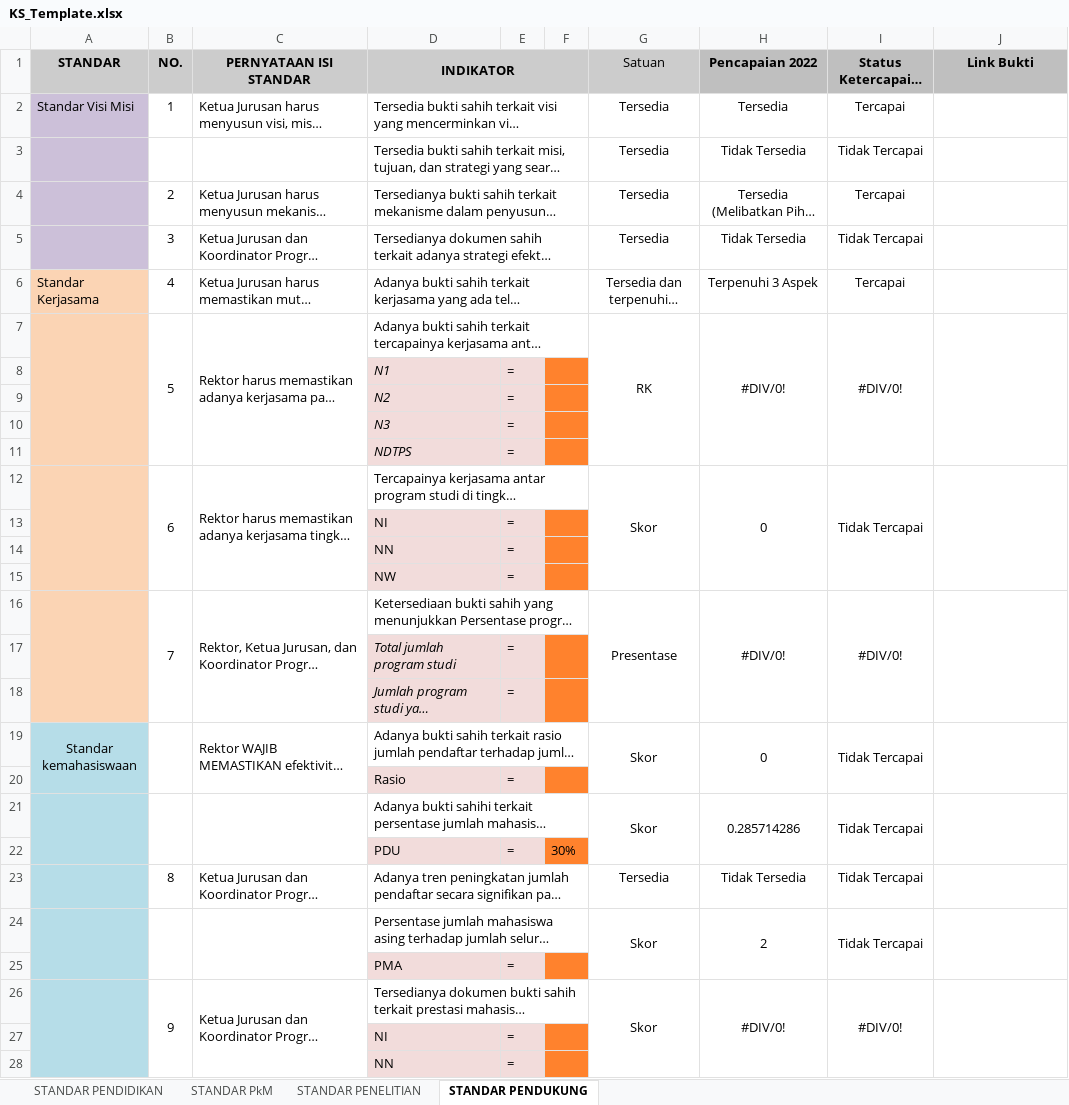
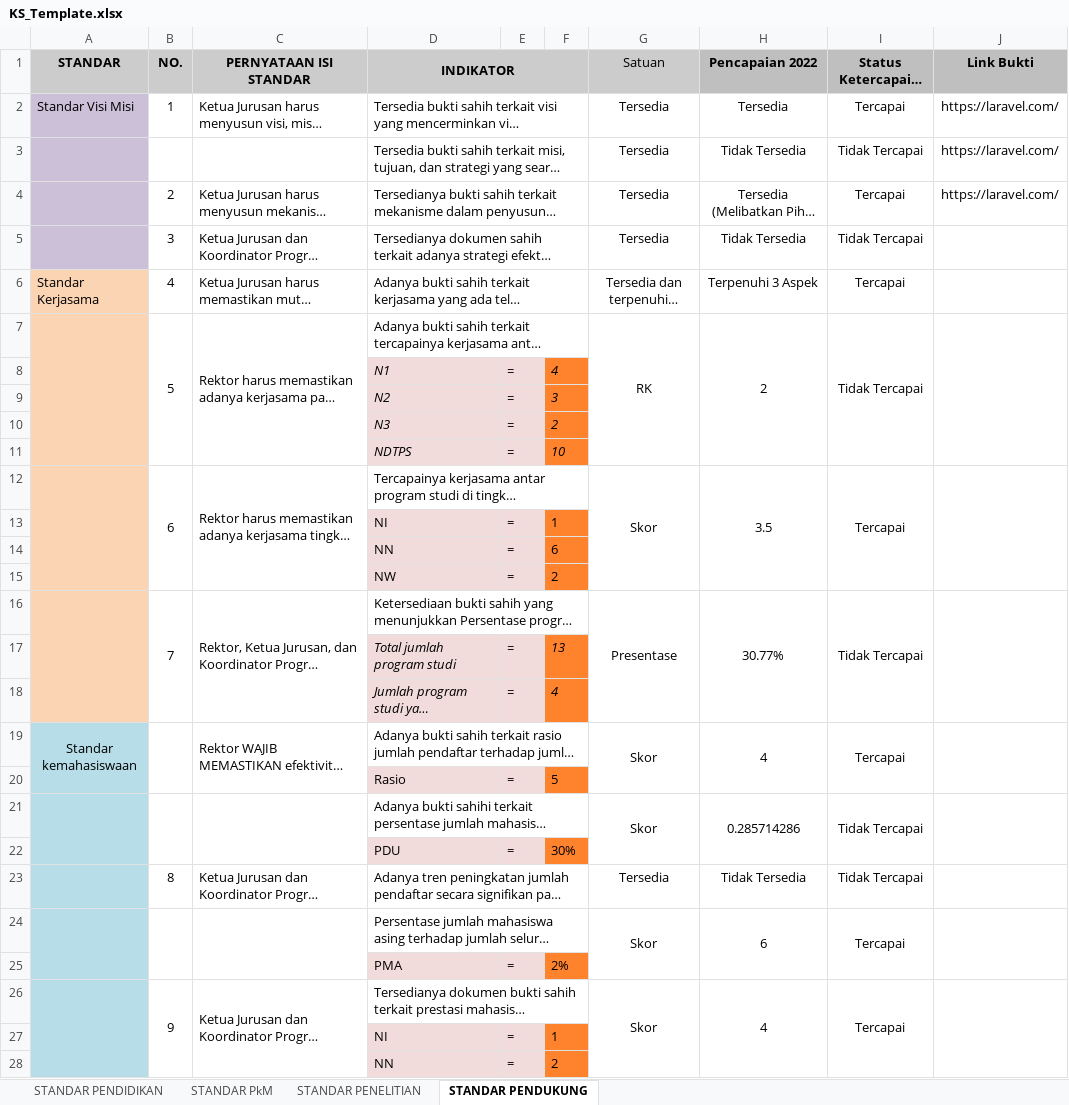
Before and after one commit to WidianaAR/project, an Excel workbook: public/files/KS_Template.xlsx, sheet STANDAR PENDUKUNG, drawn as a sheet; only a part is shown; long unchanged cells end in …; values as stored, in another font and other column widths than the file's, no borders; conditional formats not drawn; the diff covers the shown part only; the diff names each change by its address in the sheet, - before the commit and + after, or states it on an @@ line.

```diff
--- a/public/files/KS_Template.xlsx (sheet STANDAR PENDUKUNG)
+++ b/public/files/KS_Template.xlsx (sheet STANDAR PENDUKUNG)
-J2:J4 (Link Bukti): (empty)
+J2:J4 (Link Bukti): https://laravel.com/
-H7 (Pencapaian 2022): #DIV/0!
+H7 (Pencapaian 2022): 2
-I7 (Status Ketercapaian Standar): #DIV/0!
+I7 (Status Ketercapaian Standar): Tidak Tercapai
-F8: (empty)
+F8: 4
-F9: (empty)
+F9: 3
-F10: (empty)
+F10: 2
-F11: (empty)
+F11: 10
-H12 (Pencapaian 2022): 0
+H12 (Pencapaian 2022): 3.5
-I12 (Status Ketercapaian Standar): Tidak Tercapai
+I12 (Status Ketercapaian Standar): Tercapai
-F13: (empty)
+F13: 1
-F14: (empty)
+F14: 6
-F15: (empty)
+F15: 2
-H16 (Pencapaian 2022): #DIV/0!
+H16 (Pencapaian 2022): 30.77%
-I16 (Status Ketercapaian Standar): #DIV/0!
+I16 (Status Ketercapaian Standar): Tidak Tercapai
-F17: (empty)
+F17: 13
-F18: (empty)
+F18: 4
-H19 (Pencapaian 2022): 0
+H19 (Pencapaian 2022): 4
-I19 (Status Ketercapaian Standar): Tidak Tercapai
+I19 (Status Ketercapaian Standar): Tercapai
-F20: (empty)
+F20: 5
-H24 (Pencapaian 2022): 2
+H24 (Pencapaian 2022): 6
-I24 (Status Ketercapaian Standar): Tidak Tercapai
+I24 (Status Ketercapaian Standar): Tercapai
-F25: (empty)
+F25: 2%
-H26 (Pencapaian 2022): #DIV/0!
+H26 (Pencapaian 2022): 4
-I26 (Status Ketercapaian Standar): #DIV/0!
+I26 (Status Ketercapaian Standar): Tercapai
-F27: (empty)
+F27: 1
-F28: (empty)
+F28: 2
```
Also changed, not shown: 18 edited cells elsewhere in this sheet, sheet STANDAR PENDIDIKAN, sheet STANDAR PENELITIAN, sheet STANDAR PkM, public/files/ED_Template.xlsx, 3 other files.
